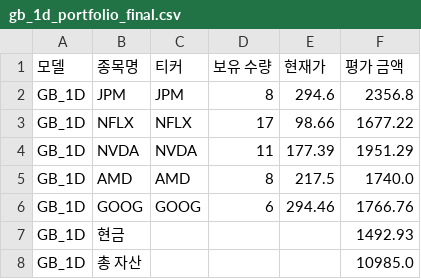
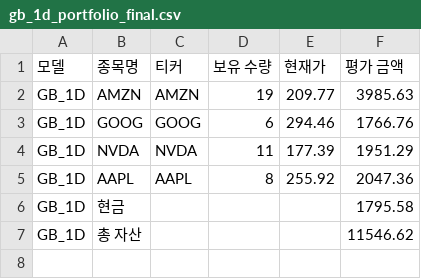
Before and after one commit to chesin1/stock_ai_trading_us, a CSV file: data/gb_1d_portfolio_final.csv, drawn as a sheet.

```diff
--- a/data/gb_1d_portfolio_final.csv
+++ b/data/gb_1d_portfolio_final.csv
@@ -1,8 +1,7 @@
 모델,종목명,티커,보유 수량,현재가,평가 금액
-GB_1D,JPM,JPM,8,294.6,2356.8
-GB_1D,NFLX,NFLX,17,98.66,1677.22
+GB_1D,AMZN,AMZN,19,209.77,3985.63
+GB_1D,GOOG,GOOG,6,294.46,1766.76
 GB_1D,NVDA,NVDA,11,177.39,1951.29
-GB_1D,AMD,AMD,8,217.5,1740.0
-GB_1D,GOOG,GOOG,6,294.46,1766.76
-GB_1D,현금,,,,1492.93
-GB_1D,총 자산,,,,10985.0
+GB_1D,AAPL,AAPL,8,255.92,2047.36
+GB_1D,현금,,,,1795.58
+GB_1D,총 자산,,,,11546.62
```
Also changed, not shown: data/gb_20d_portfolio_final.csv, 45 other files.
